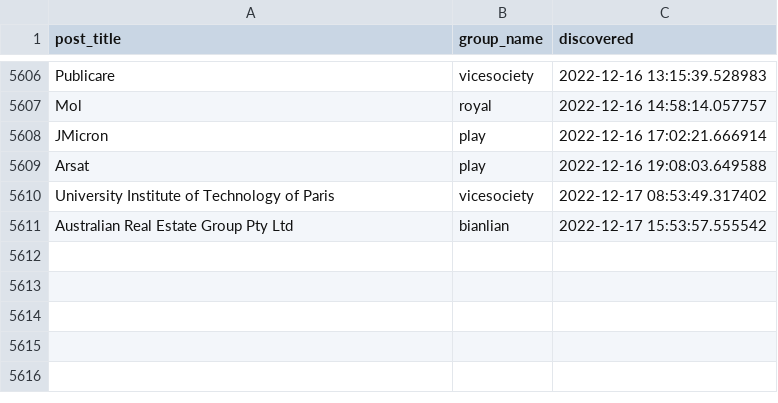
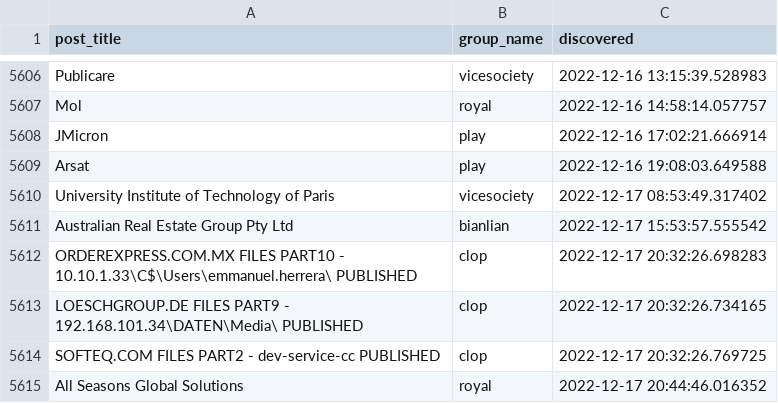
Before and after one commit to tinyx3k/ransomware.live, a CSV file: docs/posts.csv, drawn as a sheet; only a part is shown, gaps mark what is left out.

```diff
--- a/docs/posts.csv
+++ b/docs/posts.csv
@@ -5611 +5611,5 @@ University Institute of Technology of Paris,vicesociety,2022-12-17 08:53:49.3174
 Australian Real Estate Group Pty Ltd,bianlian,2022-12-17 15:53:57.555542
+ORDEREXPRESS.COM.MX FILES PART10 - 10.10.1.33\C$\Users\emmanuel.herrera\ PUBLISHED,clop,2022-12-17 20:32:26.698283
+LOESCHGROUP.DE FILES PART9 - 192.168.101.34\DATEN\Media\ PUBLISHED,clop,2022-12-17 20:32:26.734165
+SOFTEQ.COM FILES PART2 - dev-service-cc PUBLISHED,clop,2022-12-17 20:32:26.769725
+All Seasons Global Solutions,royal,2022-12-17 20:44:46.016352
```
Also changed, not shown: 50 other files.
